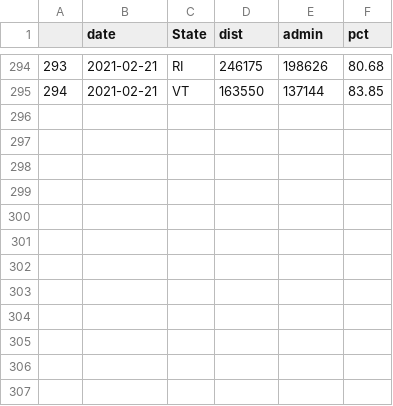
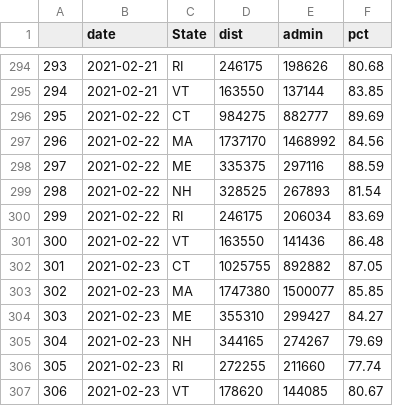
Before and after one commit to computergeek1100/ri-covid-graphs, a CSV file: export/CDC_NE.csv, drawn as a sheet; only a part is shown, gaps mark what is left out; the diff names each change by its address in the sheet, - before the commit and + after, or states it on an @@ line.

Commit message:
CDC data update

```diff
--- a/export/CDC_NE.csv
+++ b/export/CDC_NE.csv
+row 296: 295 | 2021-02-22 | CT | 984275 | 882777 | 89.69
+row 297: 296 | 2021-02-22 | MA | 1737170 | 1468992 | 84.56
+row 298: 297 | 2021-02-22 | ME | 335375 | 297116 | 88.59
+row 299: 298 | 2021-02-22 | NH | 328525 | 267893 | 81.54
+row 300: 299 | 2021-02-22 | RI | 246175 | 206034 | 83.69
+row 301: 300 | 2021-02-22 | VT | 163550 | 141436 | 86.48
+row 302: 301 | 2021-02-23 | CT | 1025755 | 892882 | 87.05
+row 303: 302 | 2021-02-23 | MA | 1747380 | 1500077 | 85.85
+row 304: 303 | 2021-02-23 | ME | 355310 | 299427 | 84.27
+row 305: 304 | 2021-02-23 | NH | 344165 | 274267 | 79.69
+row 306: 305 | 2021-02-23 | RI | 272255 | 211660 | 77.74
+row 307: 306 | 2021-02-23 | VT | 178620 | 144085 | 80.67
```
Also changed, not shown: 3 other files.
